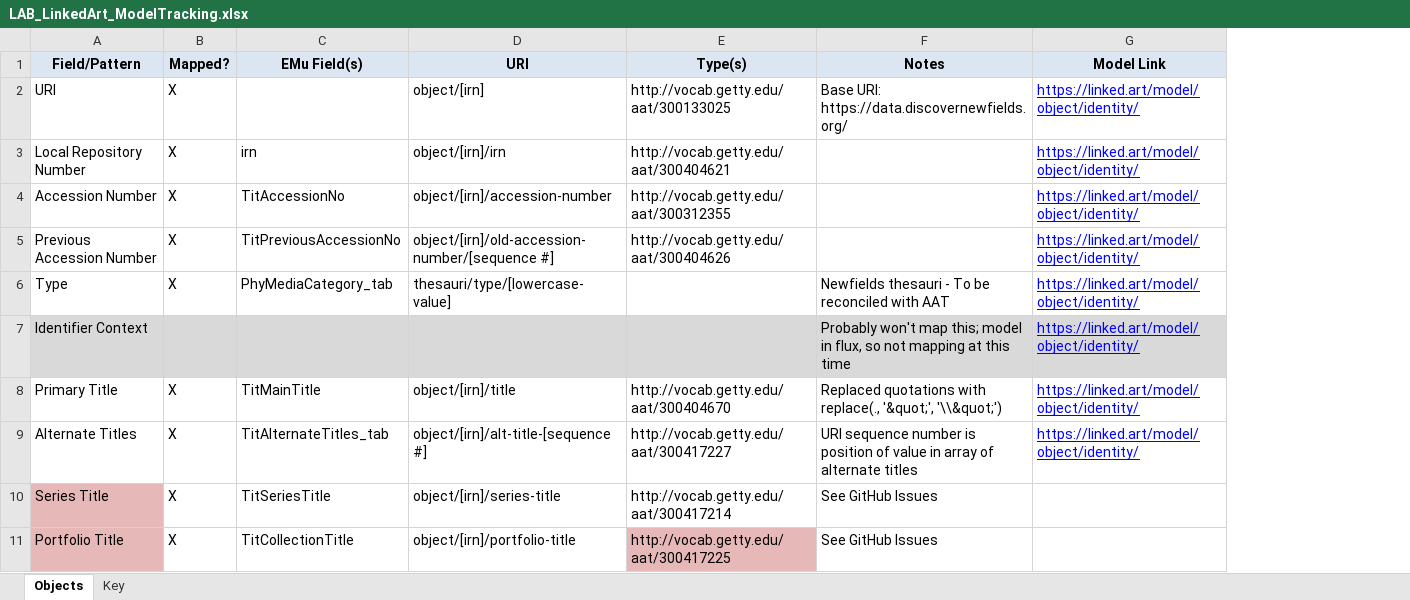
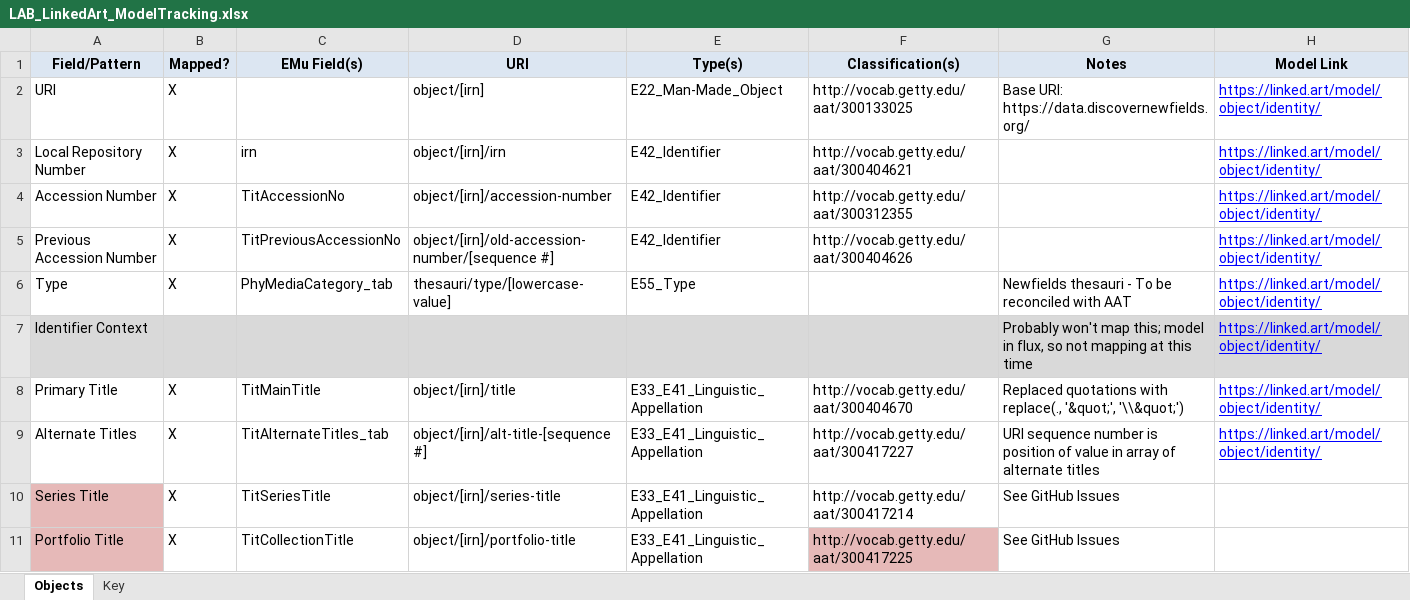
Before and after one commit to IMAmuseum/LinkedArt, an Excel workbook: Documentation/LAB_LinkedArt_ModelTracking.xlsx, sheet Objects, drawn as a sheet; only a part is shown; values as stored, in another font and other column widths than the file's, no borders; addresses are those after the commit; the diff covers the shown part only; the diff names each change by its address in the sheet, - before the commit and + after, or states it on an @@ line.

```diff
--- a/Documentation/LAB_LinkedArt_ModelTracking.xlsx (sheet Objects)
+++ b/Documentation/LAB_LinkedArt_ModelTracking.xlsx (sheet Objects)
+column E (Type(s)), rows 2-11: E22_Man-Made_Object | E42_Identifier | E42_Identifier | E42_Identifier | E55_Type |  | E33_E41_Linguistic_Appellation | E33_E41_Linguistic_Appellation | E33_E41_Linguistic_Appellation | E33_E41_Linguistic_Appellation
-F1: Type(s)
+F1: Classification(s)
```
Also changed, not shown: 10 edited cells elsewhere in this sheet, 5 other files.
